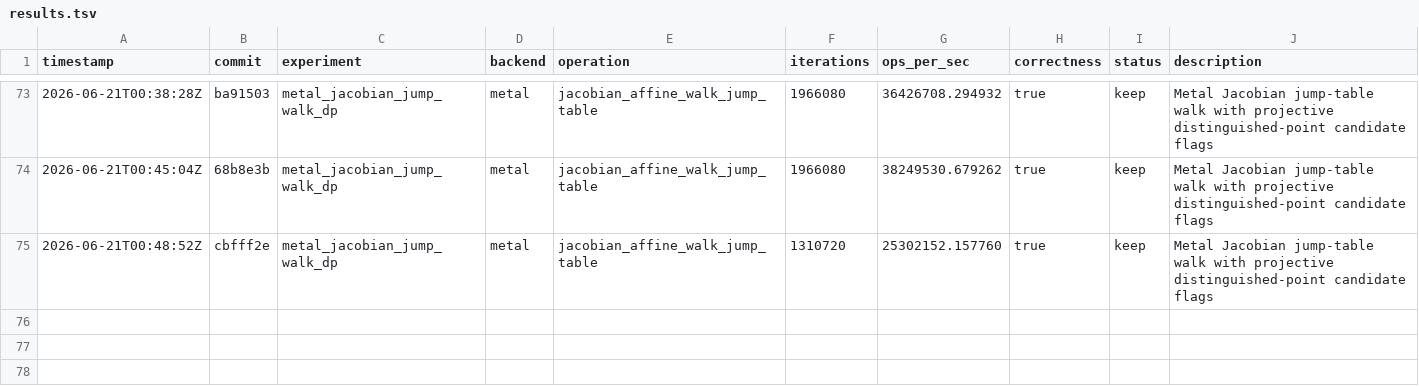
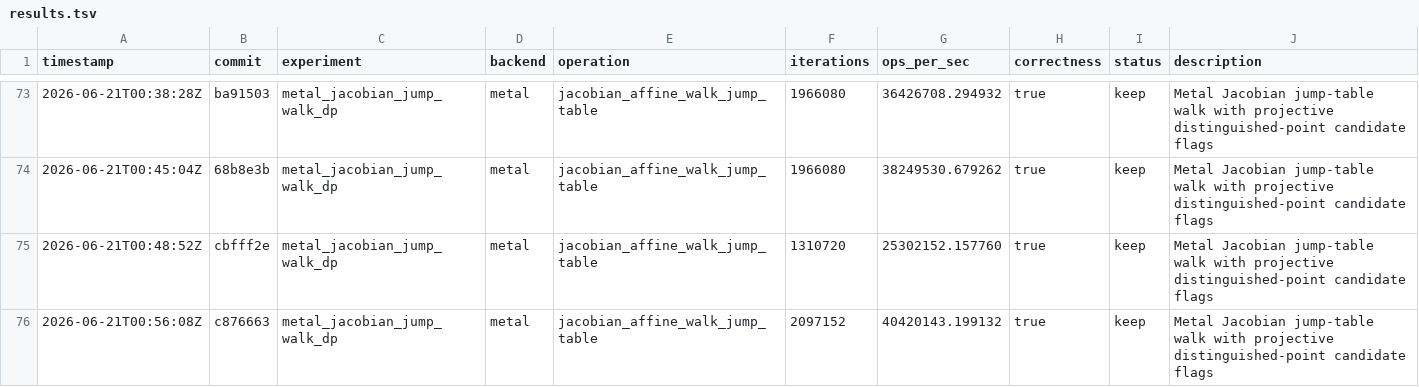
Before and after one commit to metaforismo/RCKangaroo-MT, a TSV file: autoresearch/results.tsv, drawn as a sheet; only a part is shown, gaps mark what is left out; the diff names each change by its address in the sheet, - before the commit and + after, or states it on an @@ line.

Commit message:
perf: record Metal point-base shift gain

```diff
--- a/autoresearch/results.tsv
+++ b/autoresearch/results.tsv
+row 76: 2026-06-21T00:56:08Z | c876663 | metal_jacobian_jump_walk_dp | metal | jacobian_affine_walk_jump_table | 2097152 | 40420143.199132 | true | keep | Metal Jacobian jump-table walk with projective distinguished-point candidate flags
```
Also changed, not shown: 2 other files.
